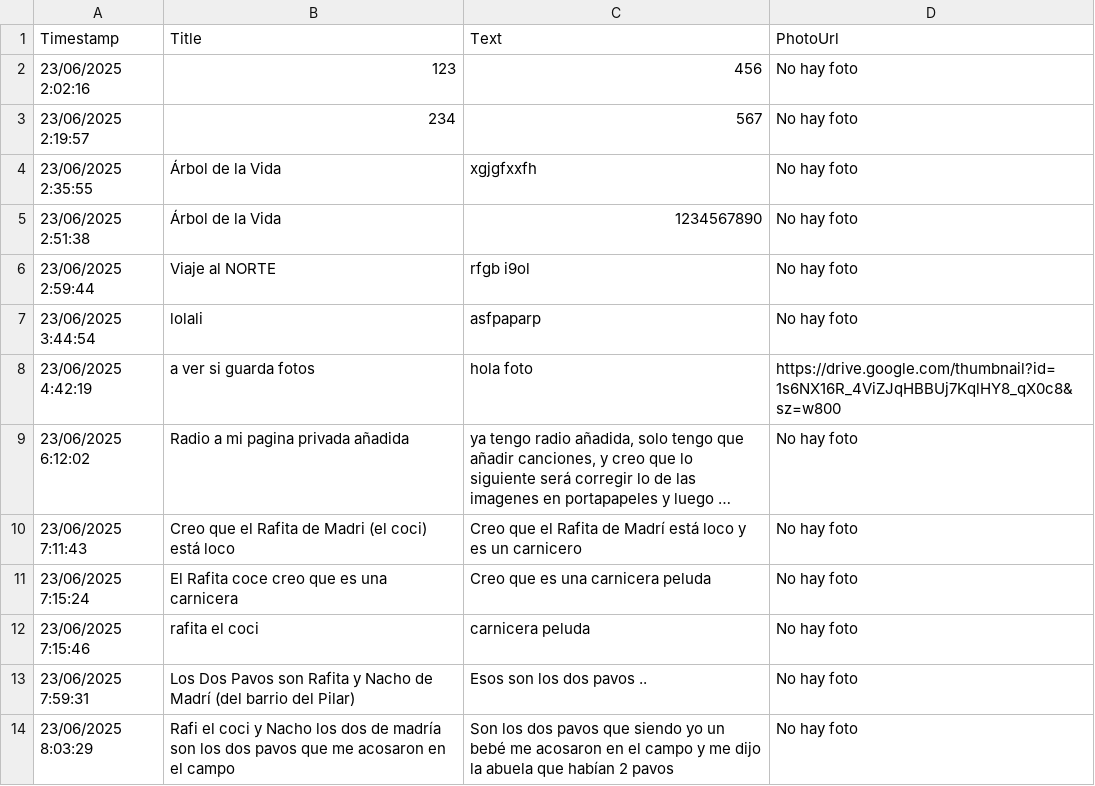
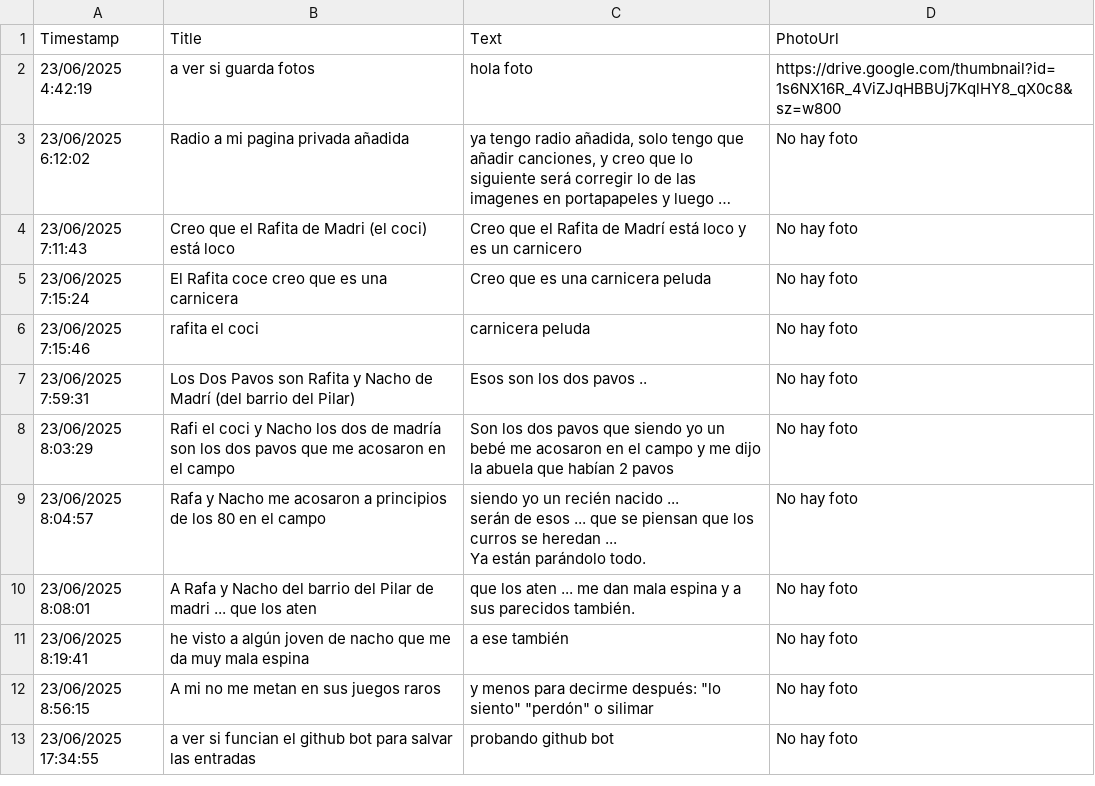
Before and after one commit to jsgaston/Hojas-de-calculo-como-ddbb-de-googledrive, a CSV file: hoja1_2025-06-26.csv, drawn as a sheet; only a part is shown; the shorter side is filled out with more unchanged rows; long unchanged cells end in …; the diff names each change by its address in the sheet, - before the commit and + after, or states it on an @@ line.

Commit message:
Actualización automática 2025-06-26

```diff
--- a/hoja1_2025-06-26.csv
+++ b/hoja1_2025-06-26.csv
-row 2: 23/06/2025 2:02:16 | 123 | 456 | No hay foto
-row 3: 23/06/2025 2:19:57 | 234 | 567 | No hay foto
-row 4: 23/06/2025 2:35:55 | Árbol de la Vida | xgjgfxxfh | No hay foto
-row 5: 23/06/2025 2:51:38 | Árbol de la Vida | 1234567890 | No hay foto
-row 6: 23/06/2025 2:59:44 | Viaje al NORTE | rfgb i9ol | No hay foto
-row 7: 23/06/2025 3:44:54 | lolali | asfpaparp | No hay foto
```
